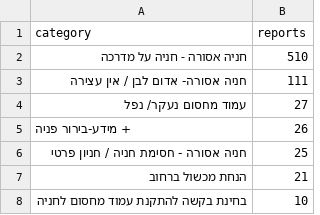
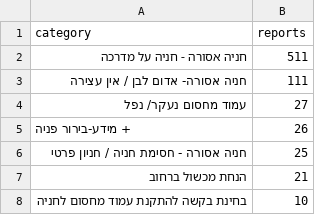
Before and after one commit to reihlinstinct/parking-stats, a CSV file: public/data/categories.csv, drawn as a sheet; only a part is shown.

Commit message:
Add street-level heat map report page (issue #1) (#17)
Static inline-SVG street map + table on a new public/heatmap.html,
no third-party scripts, styles or tiles; strict CSP meta. Streets with
fewer than 4 reports are rolled up to protect small locations. The
private street-to-coordinate mapping is a build input passed via
--geocoding / PARKING_STATS_GEOCODING and is never committed
(geocoding*.json gitignored).

Also refreshes the published aggregate to 977 incidents.

```diff
--- a/public/data/categories.csv
+++ b/public/data/categories.csv
@@ -1,3 +1,3 @@
 category,reports
-חניה אסורה - חניה על מדרכה,510
+חניה אסורה - חניה על מדרכה,511
 חניה אסורה- אדום לבן / אין עצירה,111
```
Also changed, not shown: public/data/monthly.csv, public/data/plates.csv, 11 other files.
